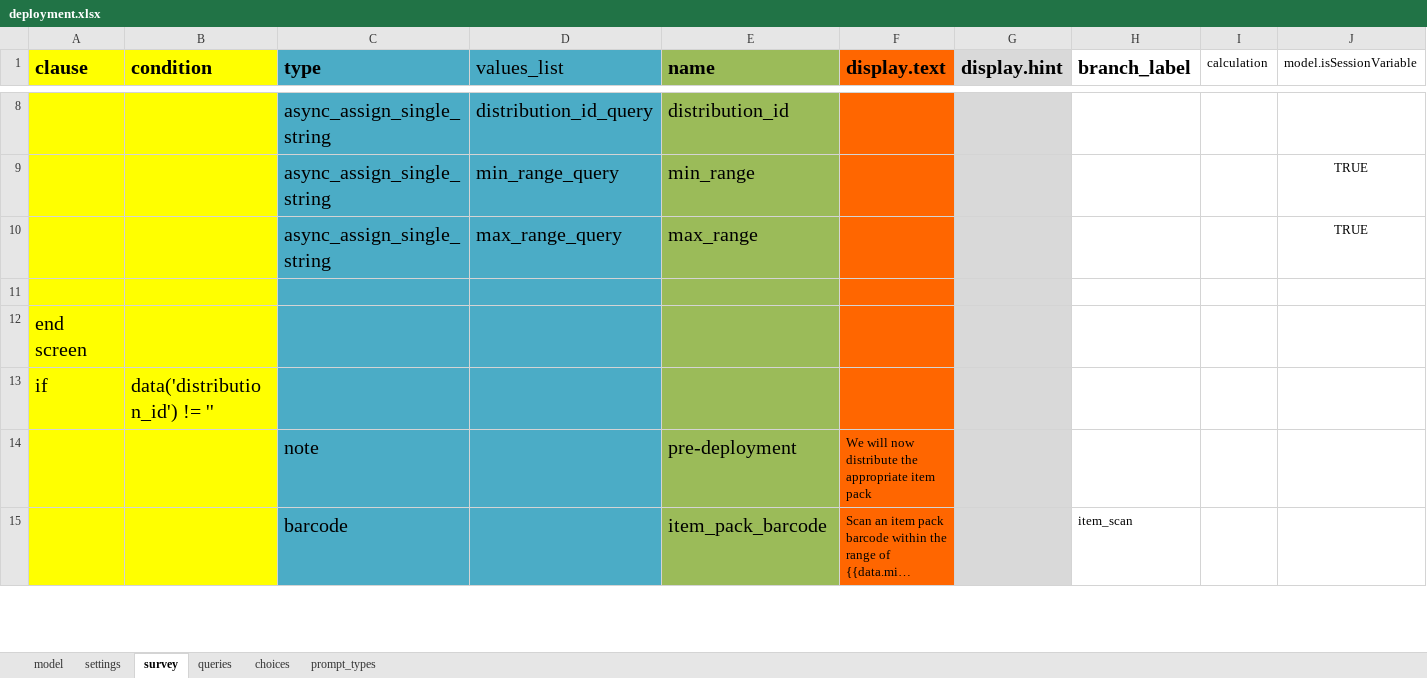
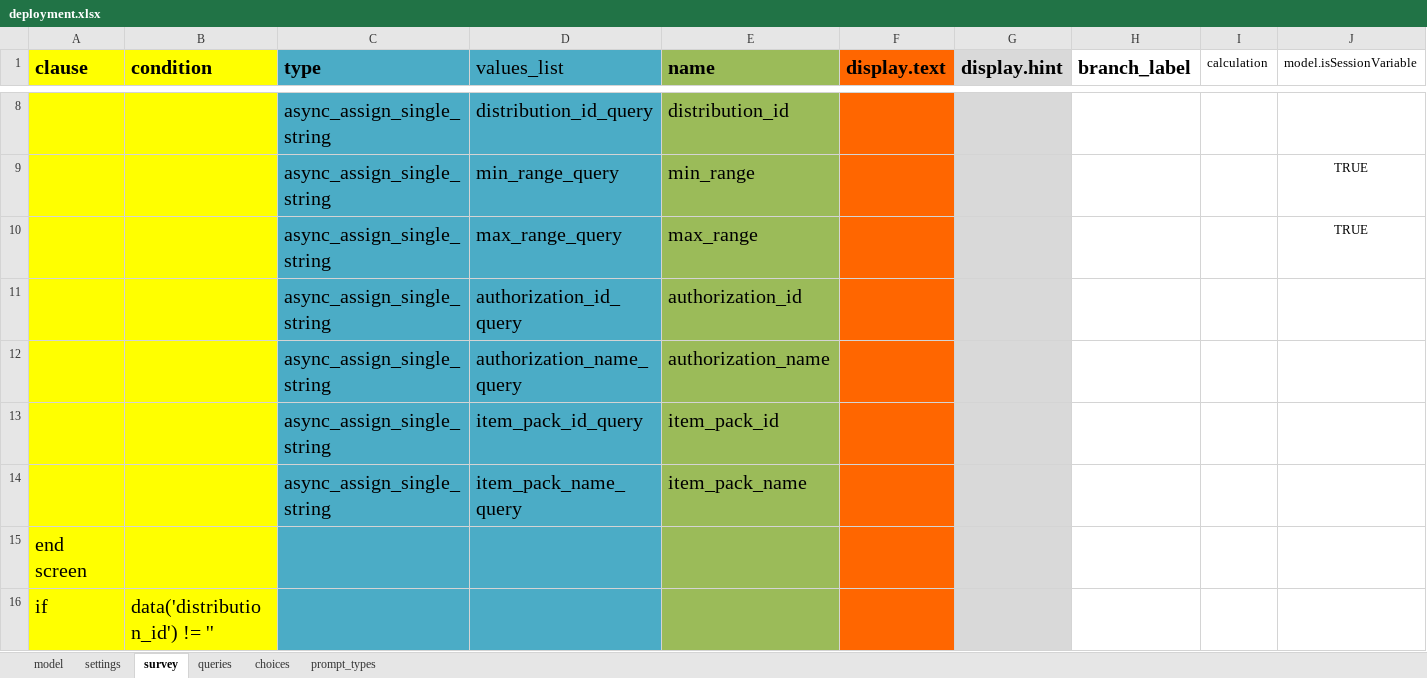
Before and after one commit to odk-x/app-designer, an Excel workbook: app/config/tables/deployment/forms/deployment/deployment.xlsx, sheet survey, drawn as a sheet; only a part is shown, gaps mark what is left out; the shorter side is filled out with more unchanged rows; long unchanged cells end in …; values as stored, in another font and other column widths than the file's, no borders; the diff names each change by its address in the sheet, - before the commit and + after, or states it on an @@ line.

```diff
--- a/app/config/tables/deployment/forms/deployment/deployment.xlsx (sheet survey)
+++ b/app/config/tables/deployment/forms/deployment/deployment.xlsx (sheet survey)
-row 11: (empty)
+row 11:  |  | async_assign_single_string | authorization_id_query | authorization_id
+row 12:  |  | async_assign_single_string | authorization_name_query | authorization_name
+row 13:  |  | async_assign_single_string | item_pack_id_query | item_pack_id
+row 14:  |  | async_assign_single_string | item_pack_name_query | item_pack_name
```
Also changed, not shown: sheet queries, sheet model, app/config/tables/distribution/forms/distribution/distribution.xlsx, app/config/tables/registration/forms/registration/registration.xlsx, 17 other files.
